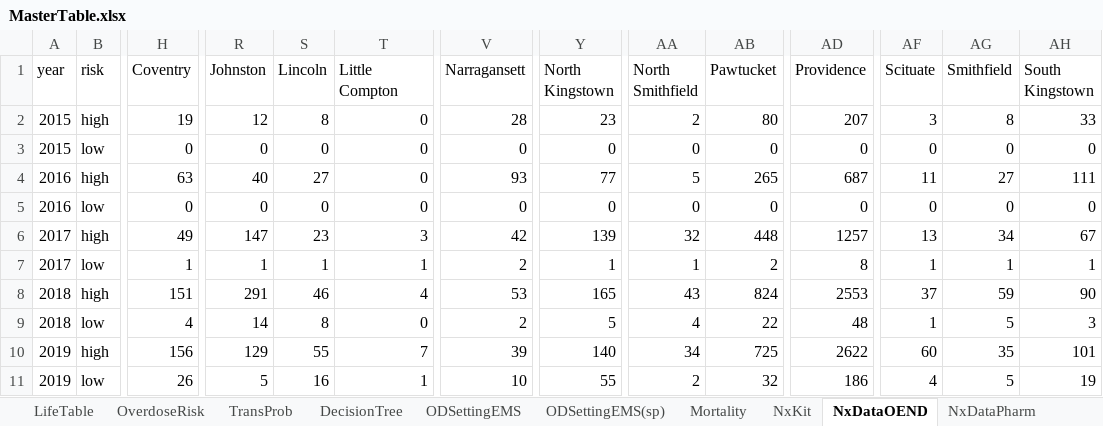
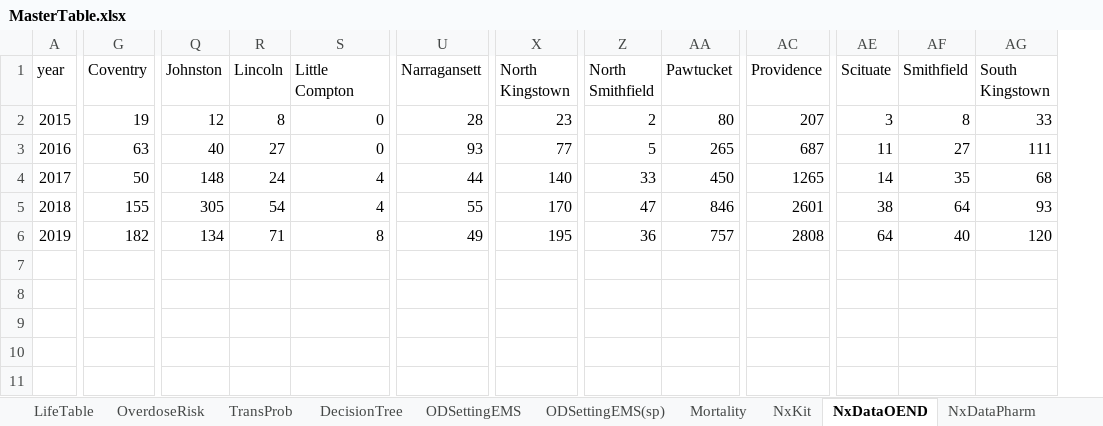
Before and after one commit to pph-collective/profound-model, an Excel workbook: Inputs/MasterTable.xlsx, sheet NxDataOEND, drawn as a sheet; only a part is shown, gaps mark what is left out; values as stored, in another font and other column widths than the file's, no borders; removed rows and columns are numbered as before the commit, all else as after; rows hold the shown columns only; the diff covers the shown part only; the diff names each change by its address in the sheet, - before the commit and + after, or states it on an @@ line.

Commit message:
new updates for recalib,no program level, new data

```diff
--- a/Inputs/MasterTable.xlsx (sheet NxDataOEND)
+++ b/Inputs/MasterTable.xlsx (sheet NxDataOEND)
-column B (risk), row 2: high; row 4: high; row 6: high
-row 3: 2015 | low | 0 | 0 | 0 | 0 | 0 | 0 | 0 | 0 | 0 | 0 | 0 | 0
-row 5: 2016 | low | 0 | 0 | 0 | 0 | 0 | 0 | 0 | 0 | 0 | 0 | 0 | 0
-G4 (Coventry): 49
+G4 (Coventry): 50
-Q4 (Johnston): 147
+Q4 (Johnston): 148
-R4 (Lincoln): 23
+R4 (Lincoln): 24
-S4 (Little Compton): 3
+S4 (Little Compton): 4
-U4 (Narragansett): 42
+U4 (Narragansett): 44
-X4 (North Kingstown): 139
+X4 (North Kingstown): 140
-Z4 (North Smithfield): 32
+Z4 (North Smithfield): 33
-AA4 (Pawtucket): 448
+AA4 (Pawtucket): 450
-AC4 (Providence): 1257
+AC4 (Providence): 1265
-AE4 (Scituate): 13
+AE4 (Scituate): 14
-AF4 (Smithfield): 34
+AF4 (Smithfield): 35
-AG4 (South Kingstown): 67
+AG4 (South Kingstown): 68
-row 7: 2017 | low | 1 | 1 | 1 | 1 | 2 | 1 | 1 | 2 | 8 | 1 | 1 | 1
-row 8: 2018 | high | 151 | 291 | 46 | 4 | 53 | 165 | 43 | 824 | 2553 | 37 | 59 | 90
-row 9: 2018 | low | 4 | 14 | 8 | 0 | 2 | 5 | 4 | 22 | 48 | 1 | 5 | 3
-row 10: 2019 | high | 156 | 129 | 55 | 7 | 39 | 140 | 34 | 725 | 2622 | 60 | 35 | 101
-row 11: 2019 | low | 26 | 5 | 16 | 1 | 10 | 55 | 2 | 32 | 186 | 4 | 5 | 19
+row 5: 2018 | 155 | 305 | 54 | 4 | 55 | 170 | 47 | 846 | 2601 | 38 | 64 | 93
+row 6: 2019 | 182 | 134 | 71 | 8 | 49 | 195 | 36 | 757 | 2808 | 64 | 40 | 120
```
Also changed, not shown: 2 edited cells elsewhere in this sheet, sheet CalibPar, sheet OverdoseRisk, sheet NxKit, sheet Mortality, sheet OpioidPattern, sheet TransProb, 1 more sheet, other sheet tabs, formulas that keep their value, 14 other files.
